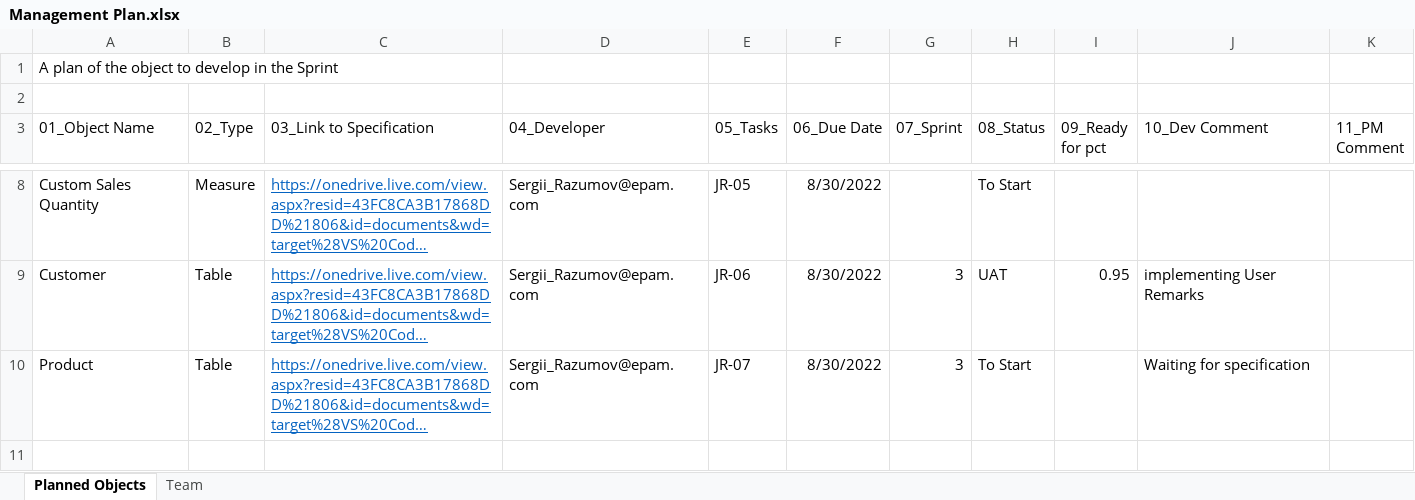
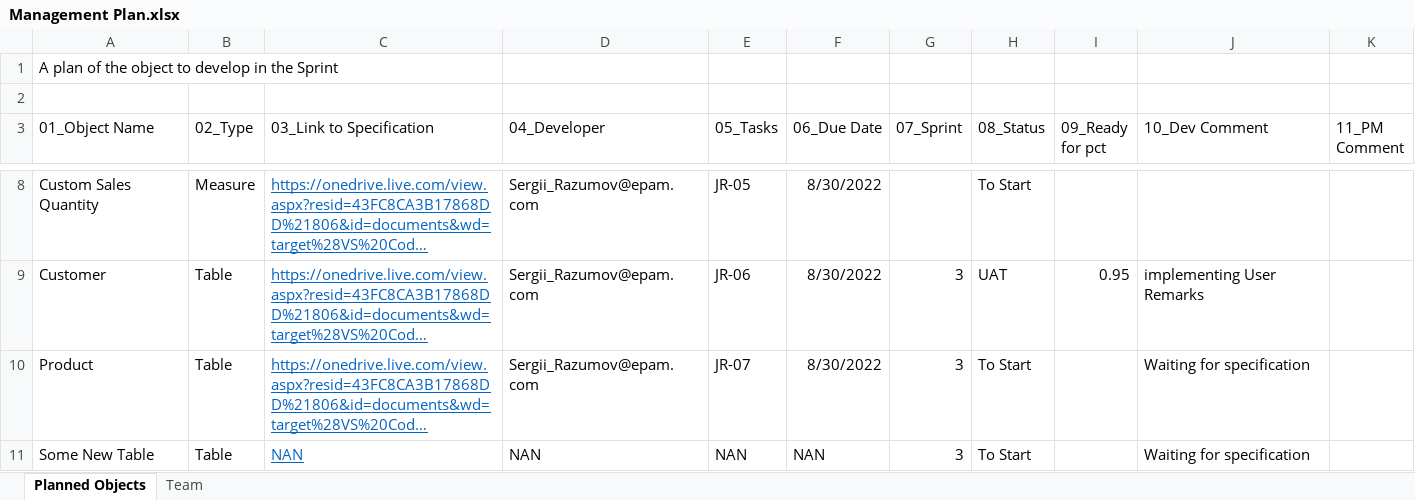
Before and after one commit to serg-razum-off/Power-BI-Version-Control-Repository, an Excel workbook: Management Plan.xlsx, sheet Planned Objects, drawn as a sheet; only a part is shown, gaps mark what is left out; long unchanged cells end in …; values as stored, in another font and other column widths than the file's, no borders; conditional formats and table styles not drawn; the diff names each change by its address in the sheet, - before the commit and + after, or states it on an @@ line.

```diff
--- a/Management Plan.xlsx (sheet Planned Objects)
+++ b/Management Plan.xlsx (sheet Planned Objects)
+row 11: Some New Table | Table | NAN | NAN | NAN | NAN | 3 | To Start |  | Waiting for specification
```
Also changed, not shown: 12 other files.
